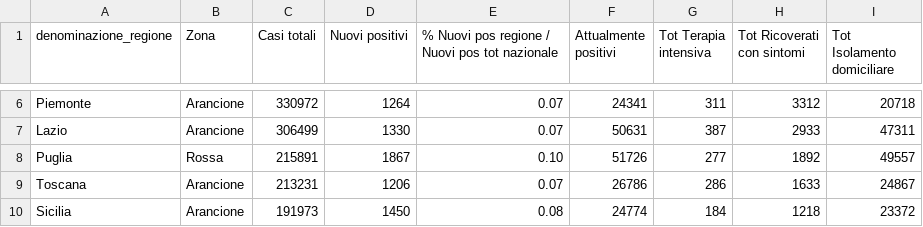
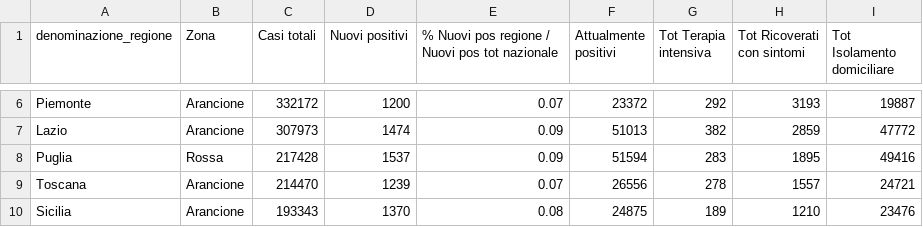
Before and after one commit to lc-cs/my_dataset_dc19, a CSV file: Query situaz reg current.csv, drawn as a sheet; only a part is shown, gaps mark what is left out; the diff covers the shown part only; the diff names each change by its address in the sheet, - before the commit and + after, or states it on an @@ line.

```diff
--- a/Query situaz reg current.csv
+++ b/Query situaz reg current.csv
-C6 (Casi totali): 330972
+C6 (Casi totali): 332172
-D6 (Nuovi positivi): 1264
+D6 (Nuovi positivi): 1200
-F6 (Attualmente positivi): 24341
+F6 (Attualmente positivi): 23372
-G6 (Tot Terapia intensiva): 311
+G6 (Tot Terapia intensiva): 292
-H6 (Tot Ricoverati con sintomi): 3312
+H6 (Tot Ricoverati con sintomi): 3193
-I6 (Tot Isolamento domiciliare): 20718
+I6 (Tot Isolamento domiciliare): 19887
-C7 (Casi totali): 306499
+C7 (Casi totali): 307973
-D7 (Nuovi positivi): 1330
+D7 (Nuovi positivi): 1474
-E7: 0.07
+E7: 0.09
-F7 (Attualmente positivi): 50631
+F7 (Attualmente positivi): 51013
-G7 (Tot Terapia intensiva): 387
+G7 (Tot Terapia intensiva): 382
-H7 (Tot Ricoverati con sintomi): 2933
+H7 (Tot Ricoverati con sintomi): 2859
-I7 (Tot Isolamento domiciliare): 47311
+I7 (Tot Isolamento domiciliare): 47772
-C8 (Casi totali): 215891
+C8 (Casi totali): 217428
-D8 (Nuovi positivi): 1867
+D8 (Nuovi positivi): 1537
-E8: 0.10
+E8: 0.09
-F8 (Attualmente positivi): 51726
+F8 (Attualmente positivi): 51594
-G8 (Tot Terapia intensiva): 277
+G8 (Tot Terapia intensiva): 283
-H8 (Tot Ricoverati con sintomi): 1892
+H8 (Tot Ricoverati con sintomi): 1895
-I8 (Tot Isolamento domiciliare): 49557
+I8 (Tot Isolamento domiciliare): 49416
-C9 (Casi totali): 213231
+C9 (Casi totali): 214470
-D9 (Nuovi positivi): 1206
+D9 (Nuovi positivi): 1239
-F9 (Attualmente positivi): 26786
+F9 (Attualmente positivi): 26556
-G9 (Tot Terapia intensiva): 286
+G9 (Tot Terapia intensiva): 278
-H9 (Tot Ricoverati con sintomi): 1633
+H9 (Tot Ricoverati con sintomi): 1557
-I9 (Tot Isolamento domiciliare): 24867
+I9 (Tot Isolamento domiciliare): 24721
-C10 (Casi totali): 191973
+C10 (Casi totali): 193343
-D10 (Nuovi positivi): 1450
+D10 (Nuovi positivi): 1370
-F10 (Attualmente positivi): 24774
+F10 (Attualmente positivi): 24875
-G10 (Tot Terapia intensiva): 184
+G10 (Tot Terapia intensiva): 189
-H10 (Tot Ricoverati con sintomi): 1218
+H10 (Tot Ricoverati con sintomi): 1210
-I10 (Tot Isolamento domiciliare): 23372
+I10 (Tot Isolamento domiciliare): 23476
```
Also changed, not shown: 106 edited cells elsewhere in this file, Query naz0 current.csv.
